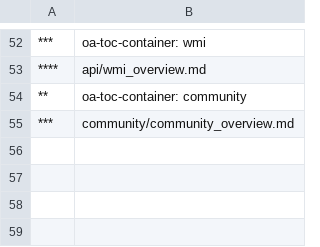
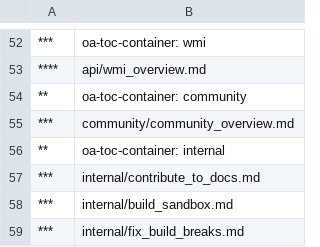
Before and after one commit to MicrosoftDocs/Virtualization-Documentation, a CSV file: virtualization/TOC.csv, drawn as a sheet; only a part is shown, gaps mark what is left out; the diff names each change by its address in the sheet, - before the commit and + after, or states it on an @@ line.

Commit message:
Merge branch 'containerbits' into sandbox
Conflicts:
	virtualization/windowscontainers/quick_start/hello_world.md

Signed-off-by: cynthn <cynthn@microsoft.com>

```diff
--- a/virtualization/TOC.csv
+++ b/virtualization/TOC.csv
+row 56: ** | oa-toc-container: internal
+row 57: *** | internal/contribute_to_docs.md
+row 58: *** | internal/build_sandbox.md
+row 59: *** | internal/fix_build_breaks.md
```
Also changed, not shown: virtualization/ContainerNodeTitles.csv, 3 other files.
